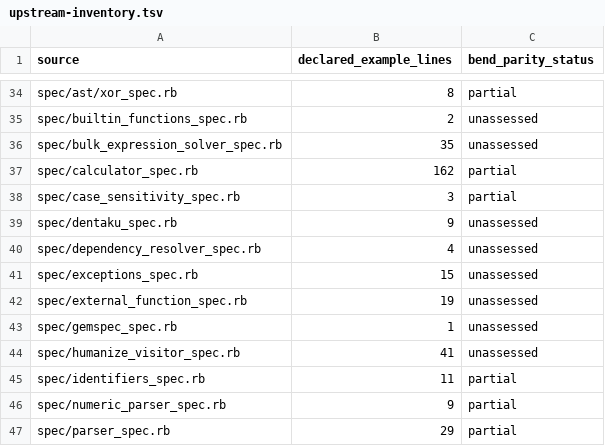
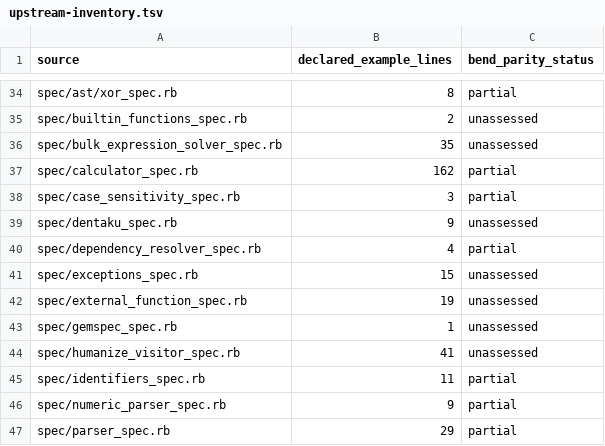
Before and after one commit to Spaceghost/formula.bend, a TSV file: compat/upstream-inventory.tsv, drawn as a sheet; only a part is shown, gaps mark what is left out.

```diff
--- a/compat/upstream-inventory.tsv
+++ b/compat/upstream-inventory.tsv
@@ -39,3 +39,3 @@ spec/case_sensitivity_spec.rb	3	partial
 spec/dentaku_spec.rb	9	unassessed
-spec/dependency_resolver_spec.rb	4	unassessed
+spec/dependency_resolver_spec.rb	4	partial
 spec/exceptions_spec.rb	15	unassessed
```
Also changed, not shown: 14 other files.
